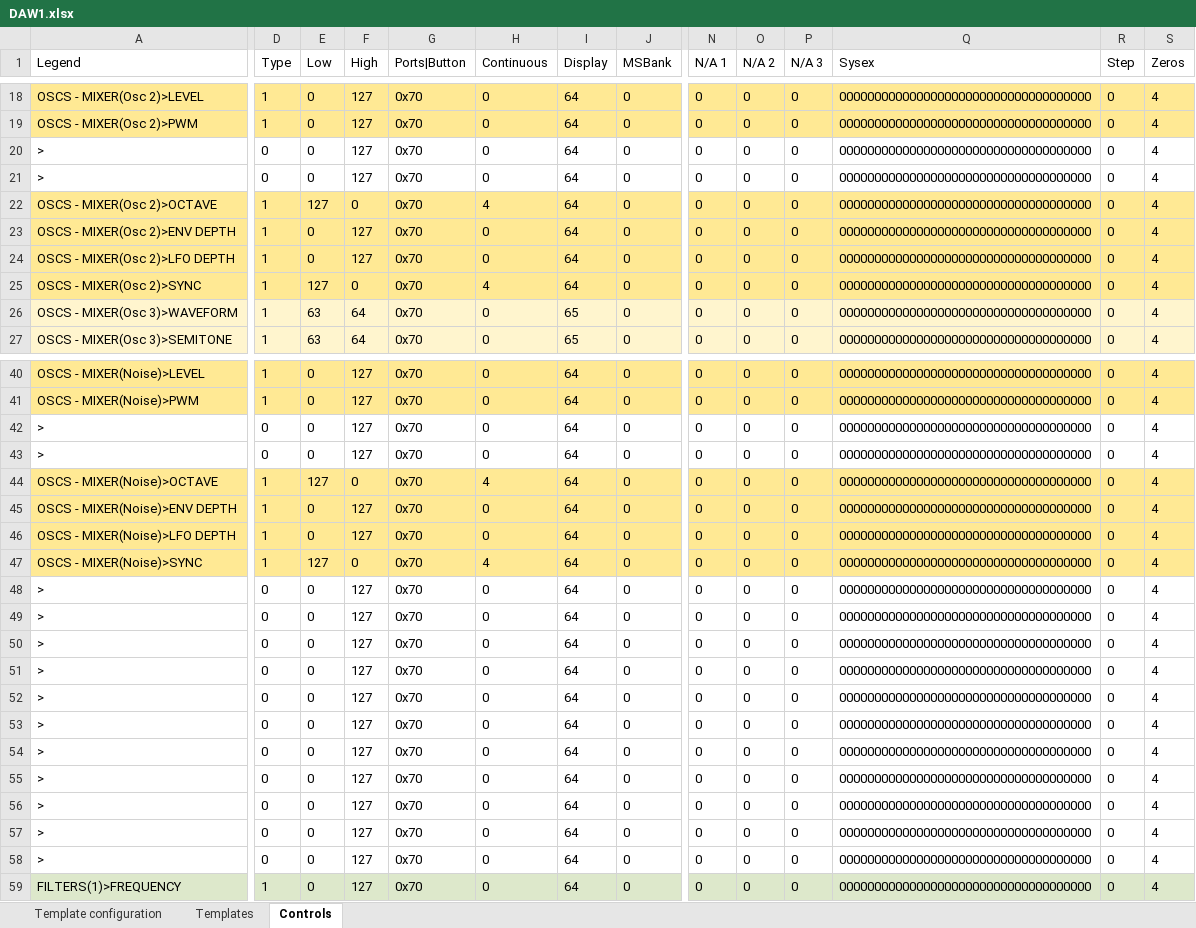
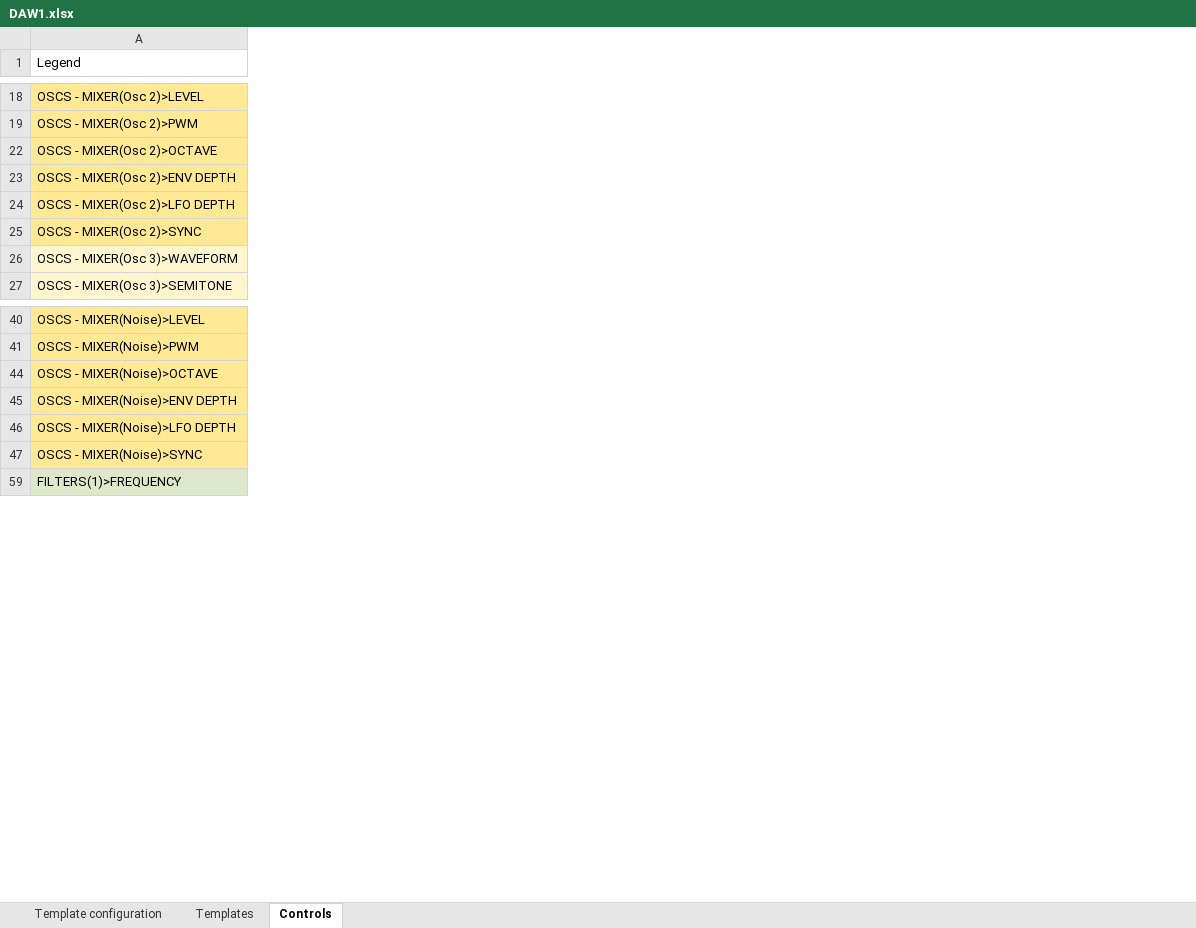
Before and after one commit to michailpanagiotis/x-station-spreadsheet, an Excel workbook: DAW1.xlsx, sheet Controls, drawn as a sheet; only a part is shown, gaps mark what is left out; values as stored, in another font and other column widths than the file's, no borders; conditional formats not drawn; rows hold the shown columns only; the diff covers the shown part only; the diff names each change by its address in the sheet, - before the commit and + after, or states it on an @@ line.

```diff
--- a/DAW1.xlsx (sheet Controls)
+++ b/DAW1.xlsx (sheet Controls)
@@ column D (Type) hidden, rows 18-19: 1 | 1; rows 22-27: all 1; rows 40-41: 1 | 1; rows 44-47: all 1; row 59: 1 @@
@@ column E (Low) hidden, rows 18-19: 0 | 0; rows 22-27: 127 | 0 | 0 | 127 | 63 | 63; rows 40-41: 0 | 0; rows 44-47: 127 | 0 | 0 | 127; row 59: 0 @@
@@ column F (High) hidden, rows 18-19: 127 | 127; rows 22-27: 0 | 127 | 127 | 0 | 64 | 64; rows 40-41: 127 | 127; rows 44-47: 0 | 127 | 127 | 0; row 59: 127 @@
@@ column G (Ports|Button) hidden, rows 18-19: 0x70 | 0x70; rows 22-27: all 0x70; rows 40-41: 0x70 | 0x70; rows 44-47: all 0x70; row 59: 0x70 @@
@@ column H (Continuous) hidden, rows 18-19: 0 | 0; rows 22-27: 4 | 0 | 0 | 4 | 0 | 0; rows 40-41: 0 | 0; rows 44-47: 4 | 0 | 0 | 4; row 59: 0 @@
@@ column I (Display) hidden, rows 18-19: 64 | 64; rows 22-27: 64 | 64 | 64 | 64 | 65 | 65; rows 40-41: 64 | 64; rows 44-47: all 64; row 59: 64 @@
@@ column J (MSBank) hidden, rows 18-19: 0 | 0; rows 22-27: all 0; rows 40-41: 0 | 0; rows 44-47: all 0; row 59: 0 @@
@@ column N (N/A 1) hidden, rows 18-19: 0 | 0; rows 22-27: all 0; rows 40-41: 0 | 0; rows 44-47: all 0; row 59: 0 @@
@@ column O (N/A 2) hidden, rows 18-19: 0 | 0; rows 22-27: all 0; rows 40-41: 0 | 0; rows 44-47: all 0; row 59: 0 @@
@@ column P (N/A 3) hidden, rows 18-19: 0 | 0; rows 22-27: all 0; rows 40-41: 0 | 0; rows 44-47: all 0; row 59: 0 @@
@@ column Q (Sysex) hidden, rows 18-19: 000000000000000000000000000000000000 | 000000000000000000000000000000000000; rows 22-27: all 000000000000000000000000000000000000; rows 40-41: 000000000000000000000000000000000000 | 000000000000000000000000000000000000; rows 44-47: all 000000000000000000000000000000000000; row 59: 000000000000000000000000000000000000 @@
@@ column R (Step) hidden, rows 18-19: 0 | 0; rows 22-27: all 0; rows 40-41: 0 | 0; rows 44-47: all 0; row 59: 0 @@
@@ column S (Zeros) hidden, rows 18-19: 4 | 4; rows 22-27: all 4; rows 40-41: 4 | 4; rows 44-47: all 4; row 59: 4 @@
-row 20: > | 0 | 0 | 127 | 0x70 | 0 | 64 | 0 | 0 | 0 | 0 | 000000000000000000000000000000000000 | 0 | 4
-row 21: > | 0 | 0 | 127 | 0x70 | 0 | 64 | 0 | 0 | 0 | 0 | 000000000000000000000000000000000000 | 0 | 4
-row 42: > | 0 | 0 | 127 | 0x70 | 0 | 64 | 0 | 0 | 0 | 0 | 000000000000000000000000000000000000 | 0 | 4
-row 43: > | 0 | 0 | 127 | 0x70 | 0 | 64 | 0 | 0 | 0 | 0 | 000000000000000000000000000000000000 | 0 | 4
-row 48: > | 0 | 0 | 127 | 0x70 | 0 | 64 | 0 | 0 | 0 | 0 | 000000000000000000000000000000000000 | 0 | 4
-row 49: > | 0 | 0 | 127 | 0x70 | 0 | 64 | 0 | 0 | 0 | 0 | 000000000000000000000000000000000000 | 0 | 4
-row 50: > | 0 | 0 | 127 | 0x70 | 0 | 64 | 0 | 0 | 0 | 0 | 000000000000000000000000000000000000 | 0 | 4
-row 51: > | 0 | 0 | 127 | 0x70 | 0 | 64 | 0 | 0 | 0 | 0 | 000000000000000000000000000000000000 | 0 | 4
-row 52: > | 0 | 0 | 127 | 0x70 | 0 | 64 | 0 | 0 | 0 | 0 | 000000000000000000000000000000000000 | 0 | 4
-row 53: > | 0 | 0 | 127 | 0x70 | 0 | 64 | 0 | 0 | 0 | 0 | 000000000000000000000000000000000000 | 0 | 4
-row 54: > | 0 | 0 | 127 | 0x70 | 0 | 64 | 0 | 0 | 0 | 0 | 000000000000000000000000000000000000 | 0 | 4
-row 55: > | 0 | 0 | 127 | 0x70 | 0 | 64 | 0 | 0 | 0 | 0 | 000000000000000000000000000000000000 | 0 | 4
-row 56: > | 0 | 0 | 127 | 0x70 | 0 | 64 | 0 | 0 | 0 | 0 | 000000000000000000000000000000000000 | 0 | 4
-row 57: > | 0 | 0 | 127 | 0x70 | 0 | 64 | 0 | 0 | 0 | 0 | 000000000000000000000000000000000000 | 0 | 4
-row 58: > | 0 | 0 | 127 | 0x70 | 0 | 64 | 0 | 0 | 0 | 0 | 000000000000000000000000000000000000 | 0 | 4
```
Also changed, not shown: 17 removed rows, 56 edited cells and cell formats elsewhere in this sheet, sheet Templates, sheet Template configuration, formulas that keep their value, hidden cells, 1 other file.
